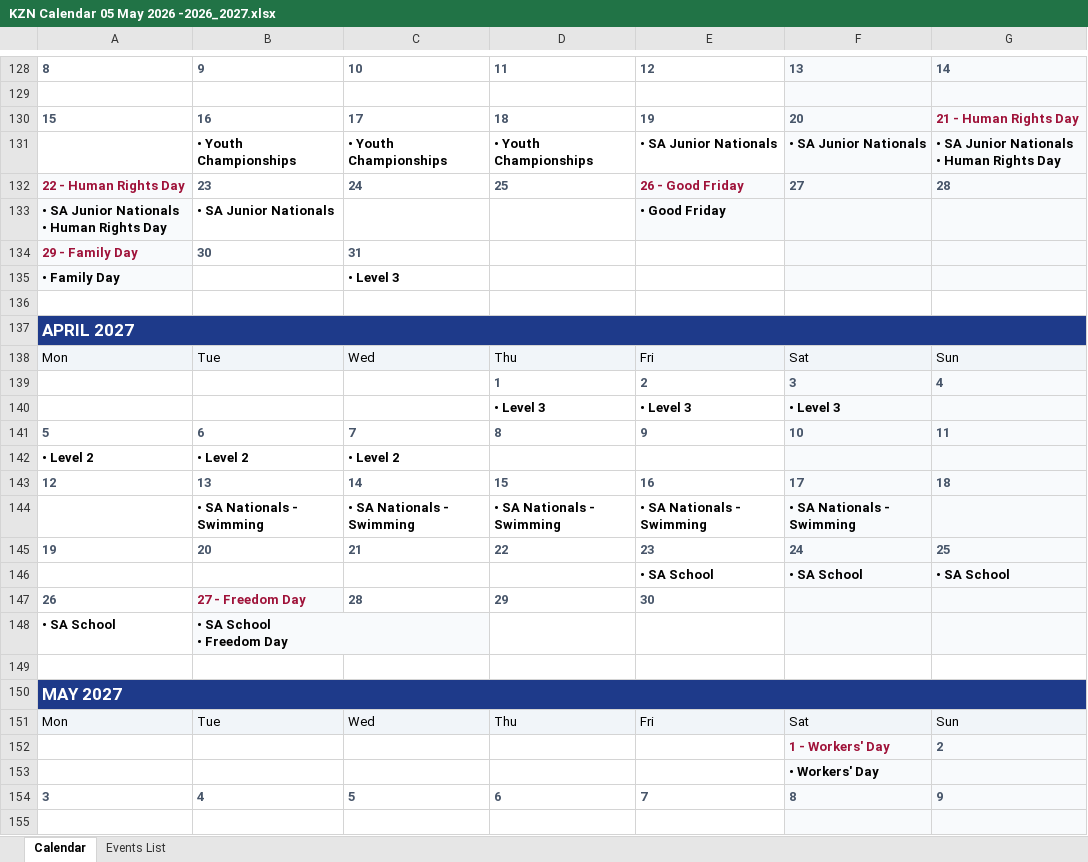
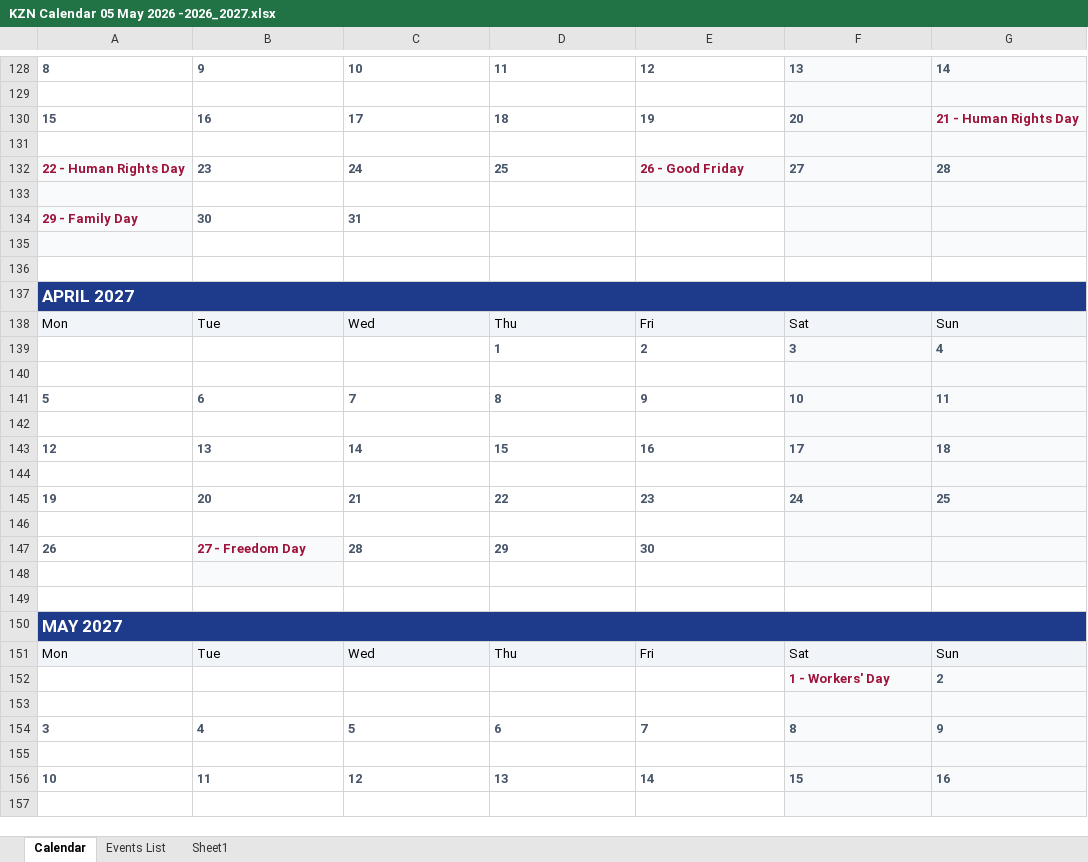
Before and after one commit to kznaswimboard/KZNASwimmingCalendar, an Excel workbook: KZN Calendar 05 May 2026 -2026_2027.xlsx, sheet Calendar, drawn as a sheet; only a part is shown, gaps mark what is left out; the shorter side is filled out with more unchanged rows; values as stored, in another font and other column widths than the file's, no borders; charts and pictures not drawn; ↵ is a line break in a cell; the diff covers the shown part only; the diff names each change by its address in the sheet, - before the commit and + after, or states it on an @@ line.

Commit message:
Add files via upload
Changed venue and dates for EDA Gala and SA Juniors

```diff
--- a/KZN Calendar 05 May 2026 -2026_2027.xlsx (sheet Calendar)
+++ b/KZN Calendar 05 May 2026 -2026_2027.xlsx (sheet Calendar)
+sheet tab: Sheet1
-row 131:  | • Youth Championships | • Youth Championships | • Youth Championships | • SA Junior Nationals | • SA Junior Nationals | • SA Junior Nationals ↵ • Human Rights Day
+row 131: (empty)
-row 133: • SA Junior Nationals ↵ • Human Rights Day | • SA Junior Nationals |  |  | • Good Friday
+row 133: (empty)
-row 135: • Family Day |  | • Level 3
+row 135: (empty)
-row 140:  |  |  | • Level 3 | • Level 3 | • Level 3
+row 140: (empty)
-row 142: • Level 2 | • Level 2 | • Level 2
+row 142: (empty)
-row 144:  | • SA Nationals - Swimming | • SA Nationals - Swimming | • SA Nationals - Swimming | • SA Nationals - Swimming | • SA Nationals - Swimming
+row 144: (empty)
-row 146:  |  |  |  | • SA School | • SA School | • SA School
+row 146: (empty)
-row 148: • SA School | • SA School ↵ • Freedom Day
+row 148: (empty)
-F153: • Workers' Day
+F153: (empty)
```
Also changed, not shown: 82 edited cells elsewhere in this sheet, sheet Events List.
